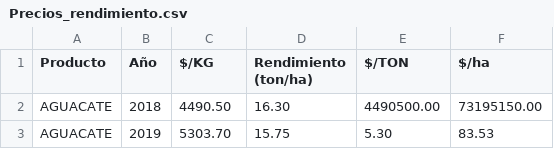
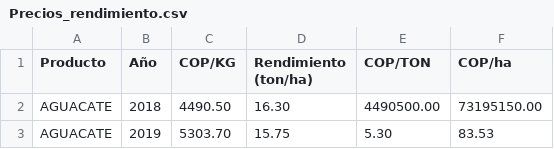
Before and after one commit to LChaconV/Analisis_Incertidumbre_Precios_Agrop, a CSV file: Precios_rendimiento.csv, drawn as a sheet; only a part is shown; the diff names each change by its address in the sheet, - before the commit and + after, or states it on an @@ line.

Commit message:
Update Precios_rendimiento.csv

```diff
--- a/Precios_rendimiento.csv
+++ b/Precios_rendimiento.csv
-C1: $/KG
+C1: COP/KG
-E1: $/TON
+E1: COP/TON
-F1: $/ha
+F1: COP/ha
```
